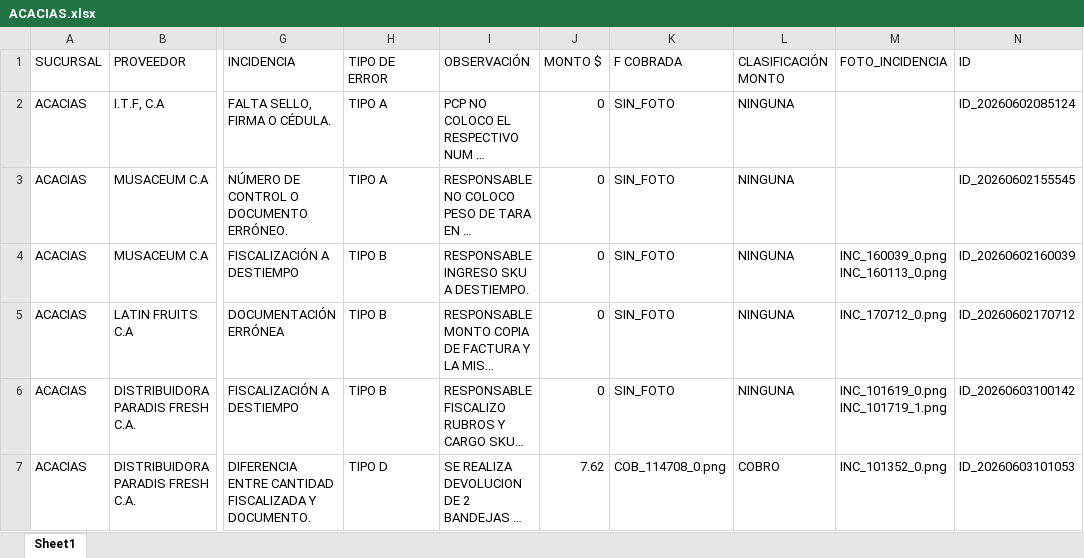
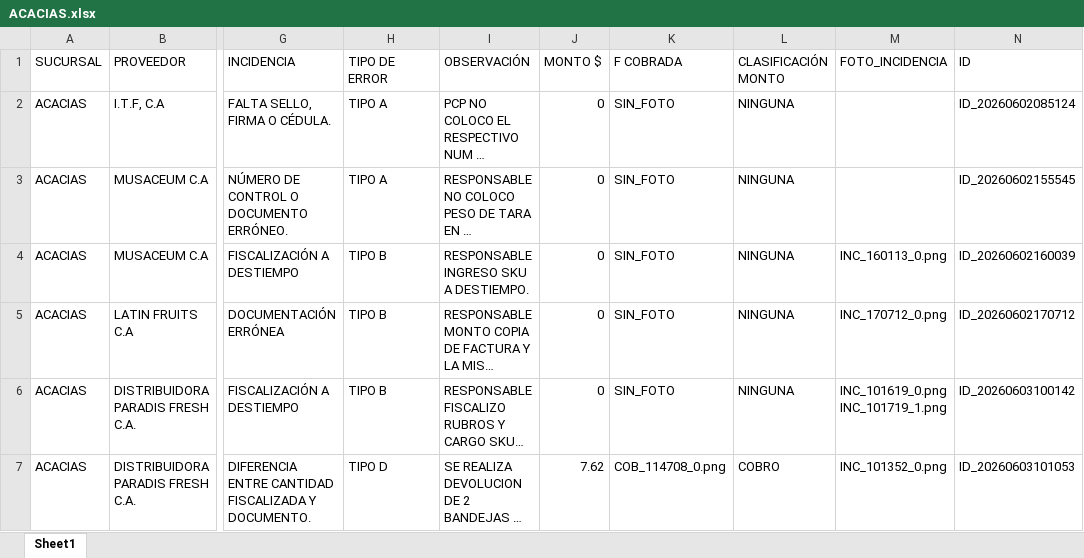
Before and after one commit to monitoreocmi/FISCALIZACION, an Excel workbook: cuadros/JUNIO/ACACIAS.xlsx, sheet Sheet1, drawn as a sheet; only a part is shown, gaps mark what is left out; long unchanged cells end in …; values as stored, in another font and other column widths than the file's, no borders; the diff names each change by its address in the sheet, - before the commit and + after, or states it on an @@ line.

```diff
--- a/cuadros/JUNIO/ACACIAS.xlsx (sheet Sheet1)
+++ b/cuadros/JUNIO/ACACIAS.xlsx (sheet Sheet1)
-M4 (FOTO_INCIDENCIA): INC_160039_0.png INC_160113_0.png
+M4 (FOTO_INCIDENCIA): INC_160113_0.png
```
Also changed, not shown: 1 other file.
